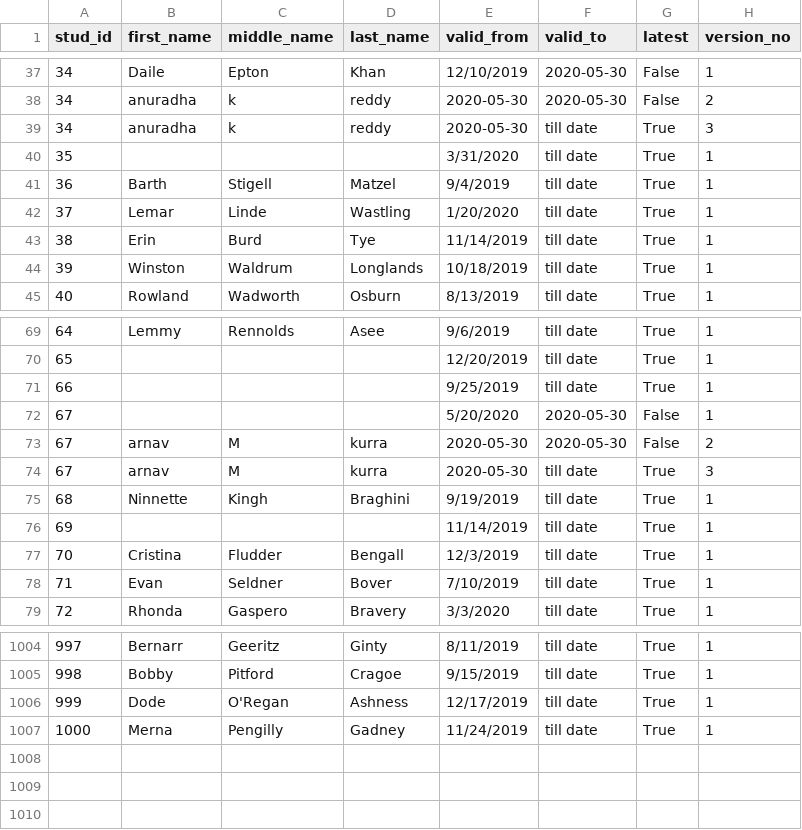
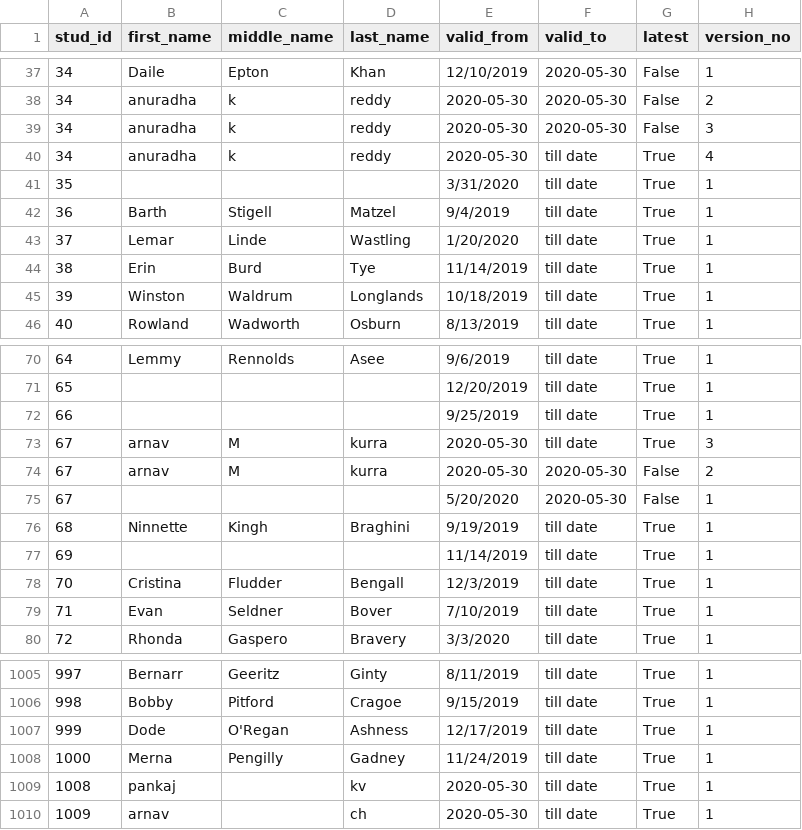
Before and after one commit to rahulpurohit29/DataAdjustmentTool, a CSV file: django/data/2020-05-30.csv, drawn as a sheet; only a part is shown, gaps mark what is left out.

```diff
--- a/django/data/2020-05-30.csv
+++ b/django/data/2020-05-30.csv
@@ -38,3 +38,4 @@ stud_id,first_name,middle_name,last_name,valid_from,valid_to,latest,version_no
 34,anuradha,k,reddy,2020-05-30,2020-05-30,False,2
-34,anuradha,k,reddy,2020-05-30,till date,True,3
+34,anuradha,k,reddy,2020-05-30,2020-05-30,False,3
+34,anuradha,k,reddy,2020-05-30,till date,True,4
 35,,,,3/31/2020,till date,True,1
@@ -71,5 +72,5 @@ stud_id,first_name,middle_name,last_name,valid_from,valid_to,latest,version_no
 66,,,,9/25/2019,till date,True,1
+67,arnav,M,kurra,2020-05-30,till date,True,3
+67,arnav,M,kurra,2020-05-30,2020-05-30,False,2
 67,,,,5/20/2020,2020-05-30,False,1
-67,arnav,M,kurra,2020-05-30,2020-05-30,False,2
-67,arnav,M,kurra,2020-05-30,till date,True,3
 68,Ninnette,Kingh,Braghini,9/19/2019,till date,True,1
@@ -1007 +1008,3 @@ stud_id,first_name,middle_name,last_name,valid_from,valid_to,latest,version_no
 1000,Merna,Pengilly,Gadney,11/24/2019,till date,True,1
+1008,pankaj,,kv,2020-05-30,till date,True,1
+1009,arnav,,ch,2020-05-30,till date,True,1
```
Also changed, not shown: 3 other files.
